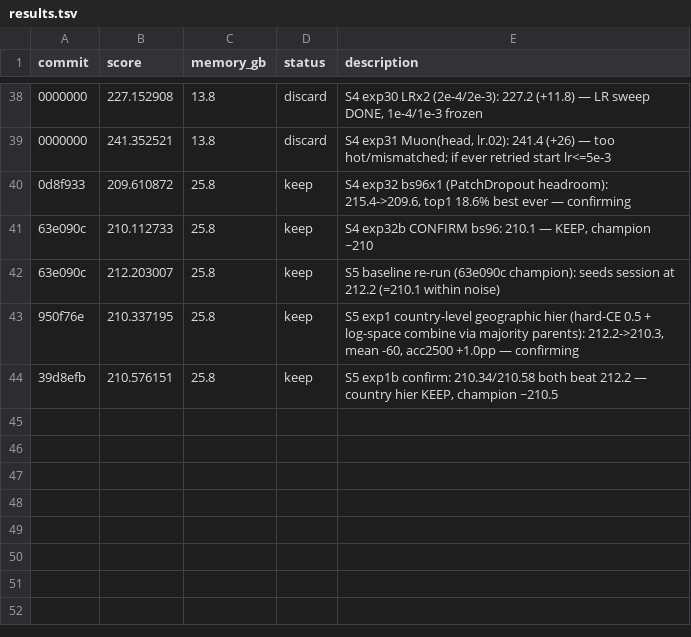
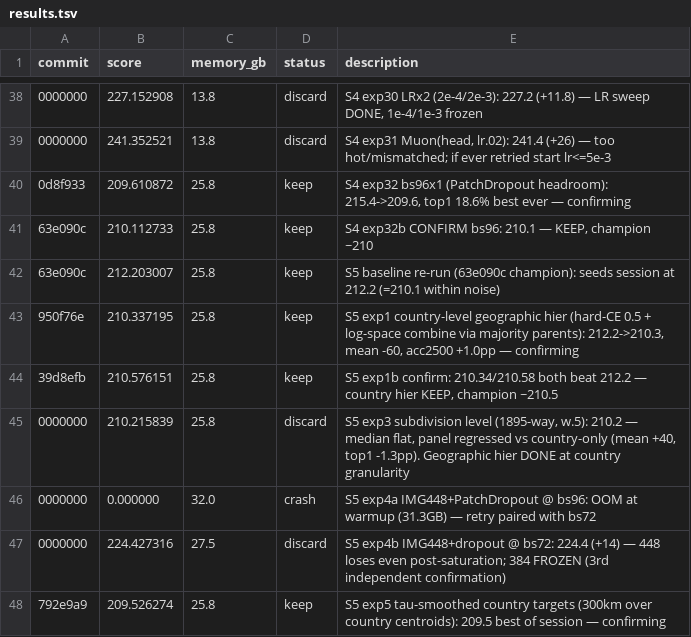
Before and after one commit to bednarjosef/neuroguessr-2, a TSV file: results.tsv, drawn as a sheet; only a part is shown, gaps mark what is left out; the diff names each change by its address in the sheet, - before the commit and + after, or states it on an @@ line.

Commit message:
tau-smoothed country targets (300km): 209.53/210.30 confirmed vs 210.34/210.58

```diff
--- a/results.tsv
+++ b/results.tsv
+row 45: 0000000 | 210.215839 | 25.8 | discard | S5 exp3 subdivision level (1895-way, w.5): 210.2 — median flat, panel regressed vs country-only (mean +40, top1 -1.3pp). Geographic hier DONE at country granularity
+row 46: 0000000 | 0.000000 | 32.0 | crash | S5 exp4a IMG448+PatchDropout @ bs96: OOM at warmup (31.3GB) — retry paired with bs72
+row 47: 0000000 | 224.427316 | 27.5 | discard | S5 exp4b IMG448+dropout @ bs72: 224.4 (+14) — 448 loses even post-saturation; 384 FROZEN (3rd independent confirmation)
+row 48: 792e9a9 | 209.526274 | 25.8 | keep | S5 exp5 tau-smoothed country targets (300km over country centroids): 209.5 best of session — confirming
```
Also changed, not shown: 1 other file.
